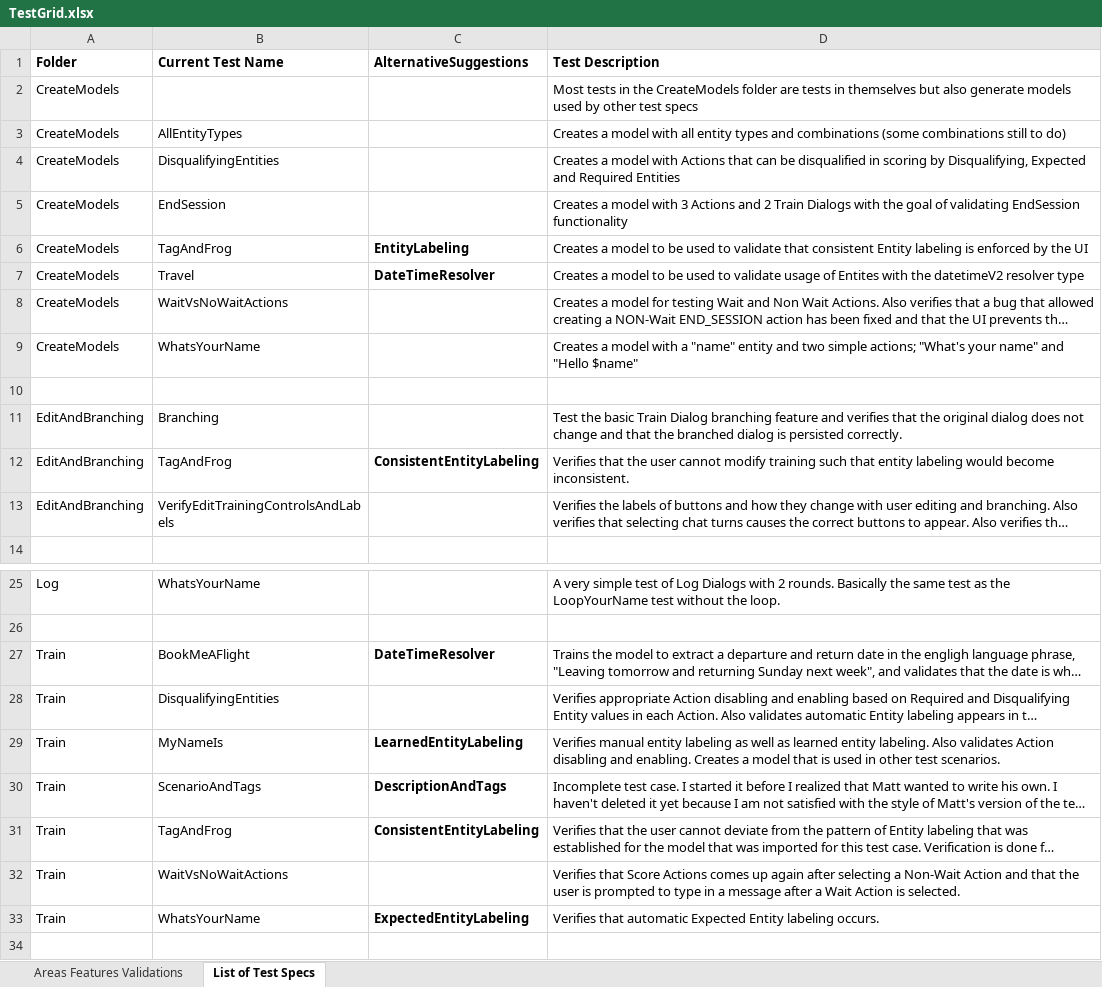
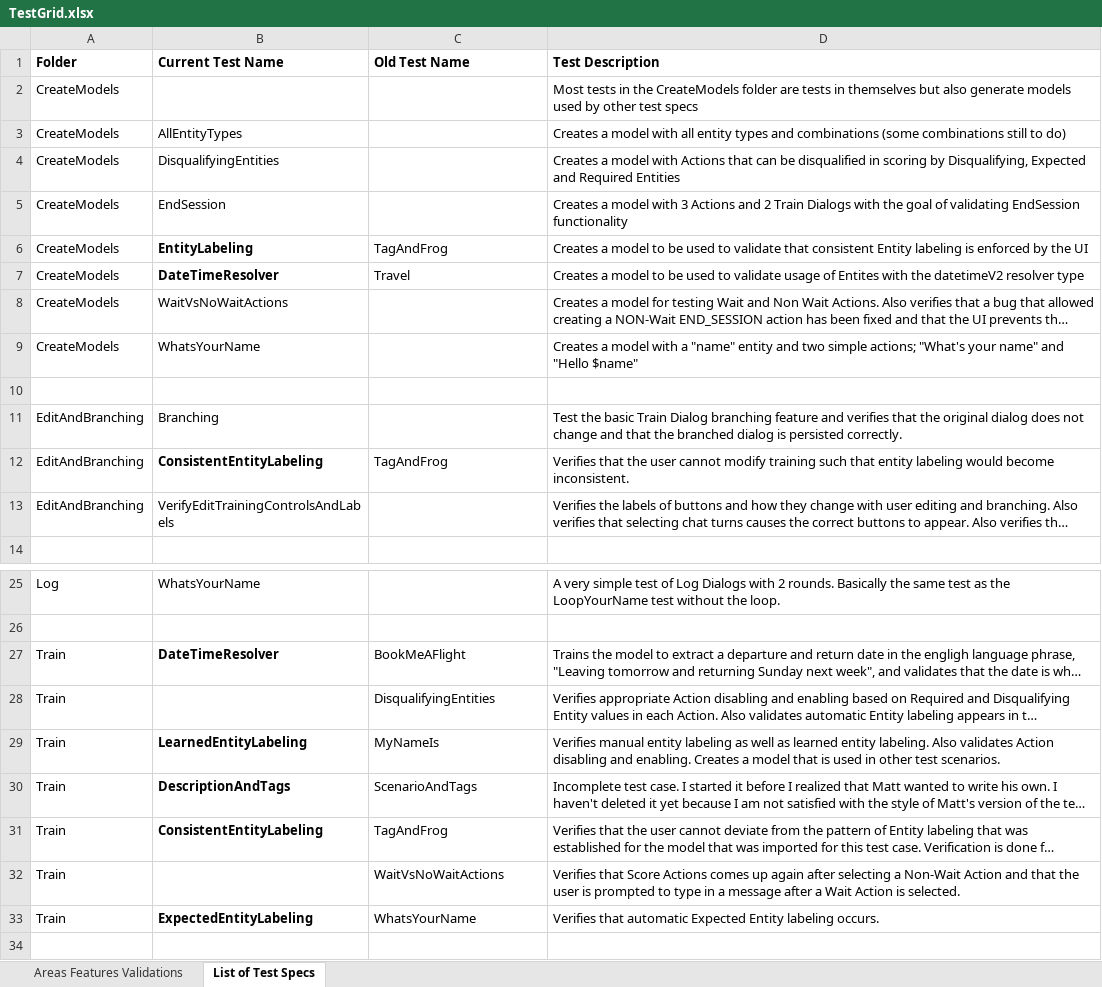
Before and after one commit to microsoft/ConversationLearner-UI, an Excel workbook: cypress/TestGrid.xlsx, sheet List of Test Specs, drawn as a sheet; only a part is shown, gaps mark what is left out; long unchanged cells end in …; values as stored, in another font and other column widths than the file's, no borders; the diff covers the shown part only; the diff names each change by its address in the sheet, - before the commit and + after, or states it on an @@ line.

Commit message:
fix: update test grid to show new names and old names

```diff
--- a/cypress/TestGrid.xlsx (sheet List of Test Specs)
+++ b/cypress/TestGrid.xlsx (sheet List of Test Specs)
-C1: AlternativeSuggestions
+C1: Old Test Name
-B6 (Current Test Name): TagAndFrog
+B6 (Current Test Name): EntityLabeling
-B6:B7 bold: off
+B6:B7 bold: on
-C6 (Old Test Name): EntityLabeling
+C6 (Old Test Name): TagAndFrog
-C6:C7 bold: on
+C6:C7 bold: off
-B7 (Current Test Name): Travel
+B7 (Current Test Name): DateTimeResolver
-C7 (Old Test Name): DateTimeResolver
+C7 (Old Test Name): Travel
-B12 (Current Test Name): TagAndFrog
+B12 (Current Test Name): ConsistentEntityLabeling
-B12 bold: off
+B12 bold: on
-C12 (Old Test Name): ConsistentEntityLabeling
+C12 (Old Test Name): TagAndFrog
-C12 bold: on
+C12 bold: off
-B27 (Current Test Name): BookMeAFlight
+B27 (Current Test Name): DateTimeResolver
-B27 bold: off
+B27 bold: on
-C27 (Old Test Name): DateTimeResolver
+C27 (Old Test Name): BookMeAFlight
-C27 bold: on
+C27 bold: off
-B28 (Current Test Name): DisqualifyingEntities
+B28 (Current Test Name): (empty)
-C28 (Old Test Name): (empty)
+C28 (Old Test Name): DisqualifyingEntities
-B29 (Current Test Name): MyNameIs
+B29 (Current Test Name): LearnedEntityLabeling
-B29:B31 bold: off
+B29:B31 bold: on
-C29 (Old Test Name): LearnedEntityLabeling
+C29 (Old Test Name): MyNameIs
-C29:C31 bold: on
+C29:C31 bold: off
-B30 (Current Test Name): ScenarioAndTags
+B30 (Current Test Name): DescriptionAndTags
-C30 (Old Test Name): DescriptionAndTags
+C30 (Old Test Name): ScenarioAndTags
-B31 (Current Test Name): TagAndFrog
+B31 (Current Test Name): ConsistentEntityLabeling
-C31 (Old Test Name): ConsistentEntityLabeling
+C31 (Old Test Name): TagAndFrog
-B32 (Current Test Name): WaitVsNoWaitActions
+B32 (Current Test Name): (empty)
-C32 (Old Test Name): (empty)
+C32 (Old Test Name): WaitVsNoWaitActions
-B33 (Current Test Name): WhatsYourName
+B33 (Current Test Name): ExpectedEntityLabeling
-B33 bold: off
+B33 bold: on
-C33 (Old Test Name): ExpectedEntityLabeling
+C33 (Old Test Name): WhatsYourName
-C33 bold: on
+C33 bold: off
```
Also changed, not shown: 3 edited cells elsewhere in this sheet.
